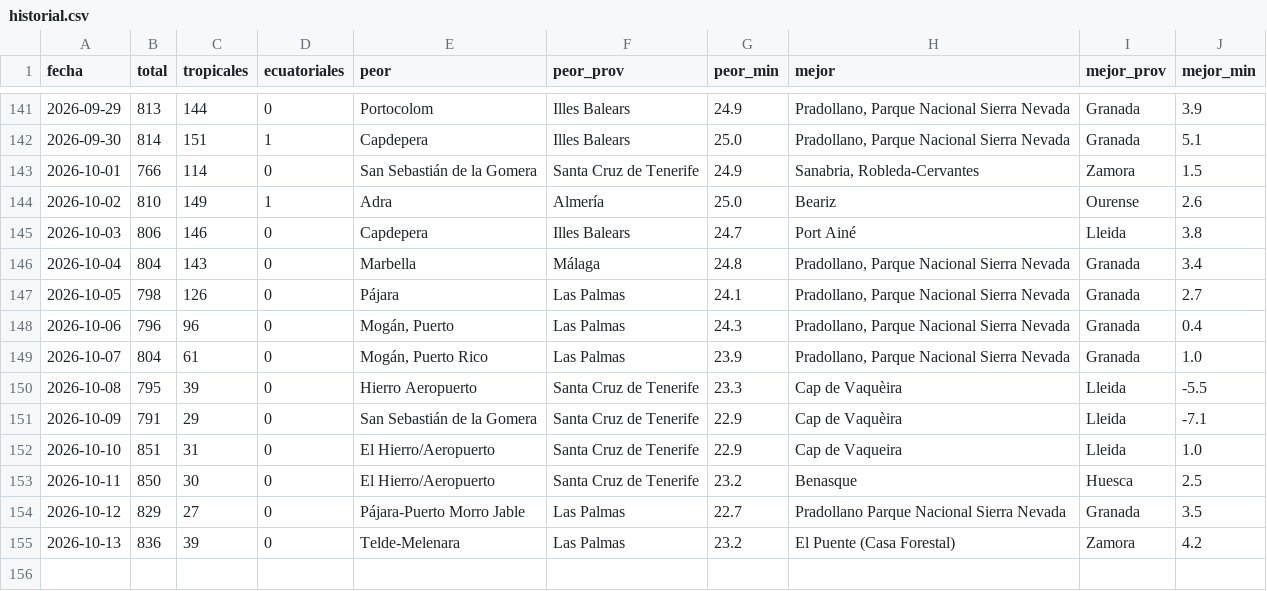
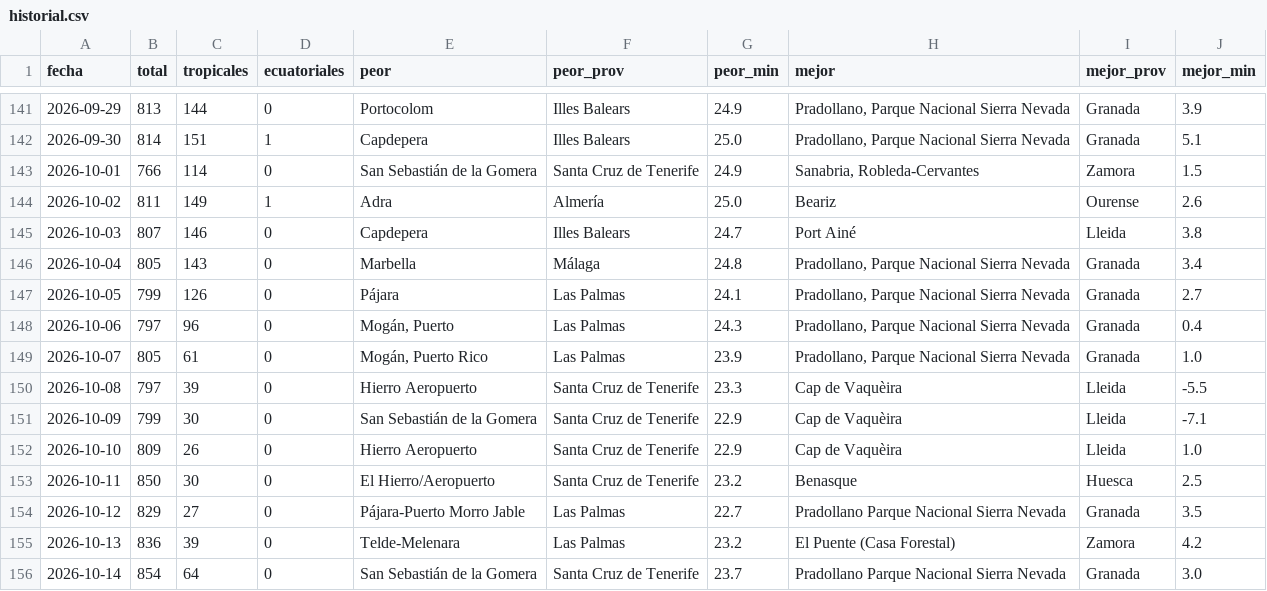
Before and after one commit to prestigyo/refugio-climatico, a CSV file: docs/parte/historial.csv, drawn as a sheet; only a part is shown, gaps mark what is left out.

```diff
--- a/docs/parte/historial.csv
+++ b/docs/parte/historial.csv
@@ -143,11 +143,11 @@ fecha,total,tropicales,ecuatoriales,peor,peor_prov,peor_min,mejor,mejor_prov,mej
 2026-10-01,766,114,0,San Sebastián de la Gomera,Santa Cruz de Tenerife,24.9,"Sanabria, Robleda-Cervantes",Zamora,1.5
-2026-10-02,810,149,1,Adra,Almería,25.0,Beariz,Ourense,2.6
-2026-10-03,806,146,0,Capdepera,Illes Balears,24.7,Port Ainé,Lleida,3.8
-2026-10-04,804,143,0,Marbella,Málaga,24.8,"Pradollano, Parque Nacional Sierra Nevada",Granada,3.4
-2026-10-05,798,126,0,Pájara,Las Palmas,24.1,"Pradollano, Parque Nacional Sierra Nevada",Granada,2.7
-2026-10-06,796,96,0,"Mogán, Puerto",Las Palmas,24.3,"Pradollano, Parque Nacional Sierra Nevada",Granada,0.4
-2026-10-07,804,61,0,"Mogán, Puerto Rico",Las Palmas,23.9,"Pradollano, Parque Nacional Sierra Nevada",Granada,1.0
-2026-10-08,795,39,0,Hierro Aeropuerto,Santa Cruz de Tenerife,23.3,Cap de Vaquèira,Lleida,-5.5
-2026-10-09,791,29,0,San Sebastián de la Gomera,Santa Cruz de Tenerife,22.9,Cap de Vaquèira,Lleida,-7.1
-2026-10-10,851,31,0,El Hierro/Aeropuerto,Santa Cruz de Tenerife,22.9,Cap de Vaqueira,Lleida,1.0
+2026-10-02,811,149,1,Adra,Almería,25.0,Beariz,Ourense,2.6
+2026-10-03,807,146,0,Capdepera,Illes Balears,24.7,Port Ainé,Lleida,3.8
+2026-10-04,805,143,0,Marbella,Málaga,24.8,"Pradollano, Parque Nacional Sierra Nevada",Granada,3.4
+2026-10-05,799,126,0,Pájara,Las Palmas,24.1,"Pradollano, Parque Nacional Sierra Nevada",Granada,2.7
+2026-10-06,797,96,0,"Mogán, Puerto",Las Palmas,24.3,"Pradollano, Parque Nacional Sierra Nevada",Granada,0.4
+2026-10-07,805,61,0,"Mogán, Puerto Rico",Las Palmas,23.9,"Pradollano, Parque Nacional Sierra Nevada",Granada,1.0
+2026-10-08,797,39,0,Hierro Aeropuerto,Santa Cruz de Tenerife,23.3,Cap de Vaquèira,Lleida,-5.5
+2026-10-09,799,30,0,San Sebastián de la Gomera,Santa Cruz de Tenerife,22.9,Cap de Vaquèira,Lleida,-7.1
+2026-10-10,809,26,0,Hierro Aeropuerto,Santa Cruz de Tenerife,22.9,Cap de Vaquèira,Lleida,1.0
 2026-10-11,850,30,0,El Hierro/Aeropuerto,Santa Cruz de Tenerife,23.2,Benasque,Huesca,2.5
@@ -155 +155,2 @@ fecha,total,tropicales,ecuatoriales,peor,peor_prov,peor_min,mejor,mejor_prov,mej
 2026-10-13,836,39,0,Telde-Melenara,Las Palmas,23.2,El Puente (Casa Forestal),Zamora,4.2
+2026-10-14,854,64,0,San Sebastián de la Gomera,Santa Cruz de Tenerife,23.7,Pradollano Parque Nacional Sierra Nevada,Granada,3.0
```
Also changed, not shown: 6 other files.
